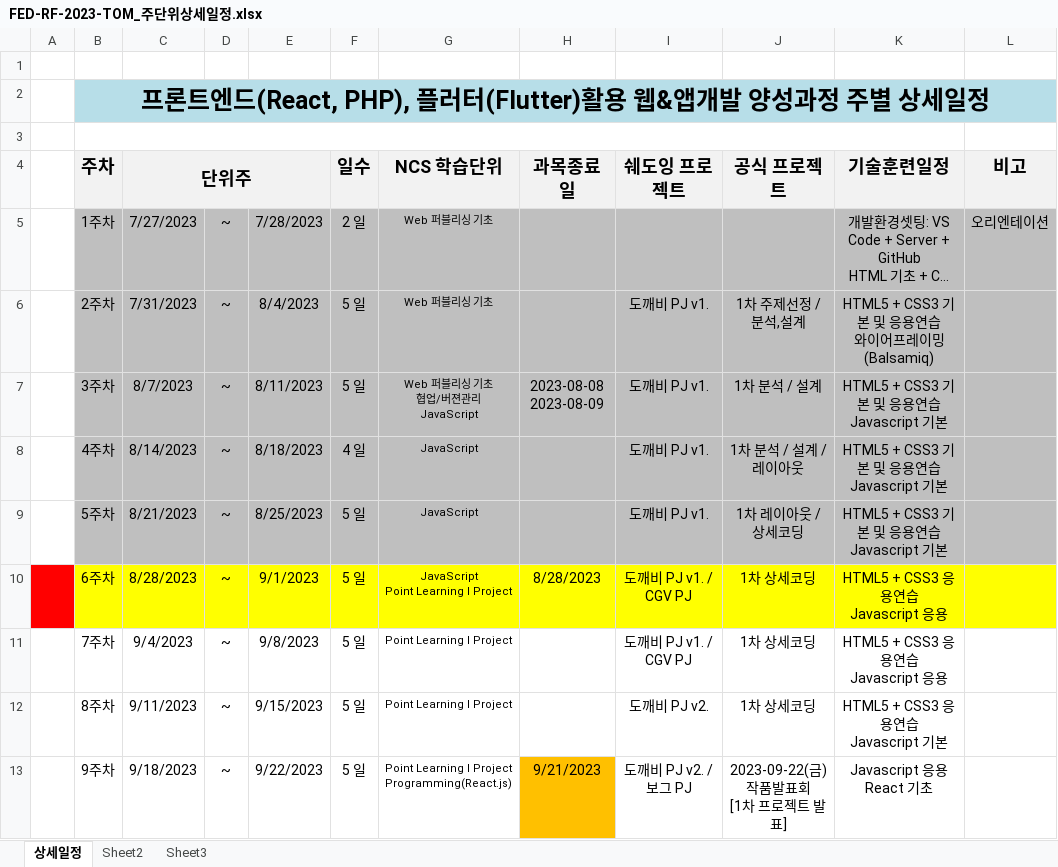
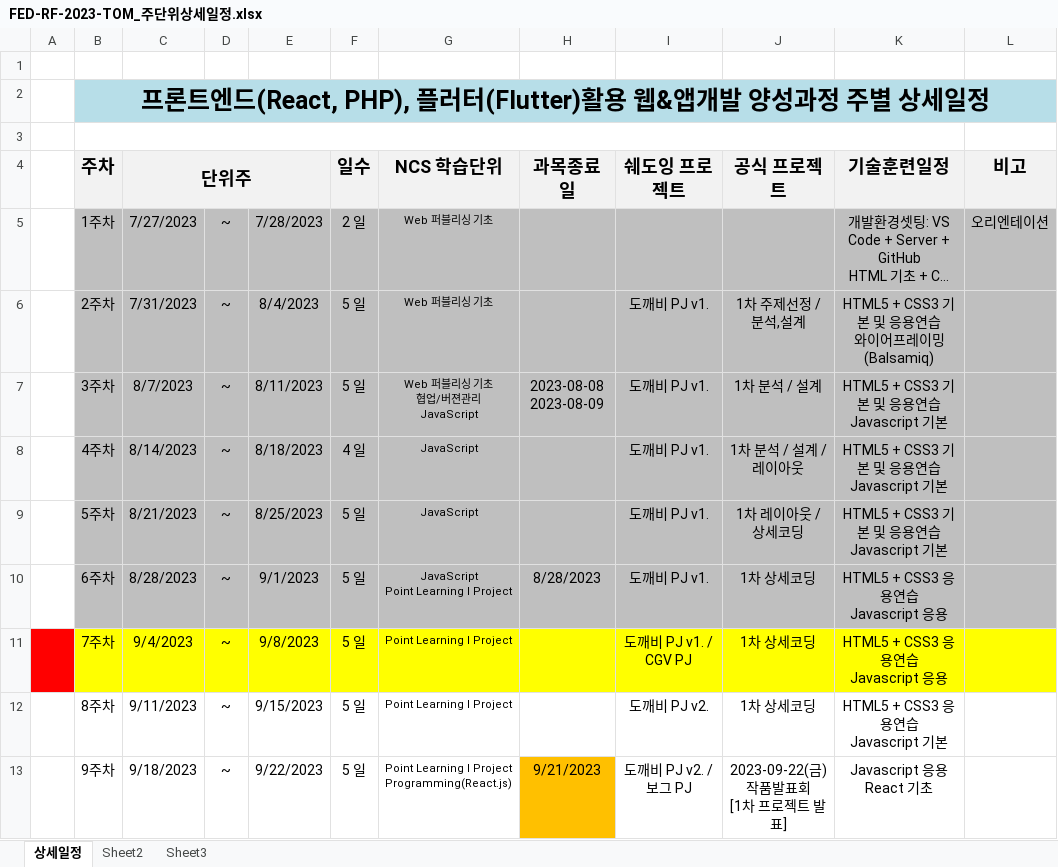
Before and after one commit to tombap8/FED-RF-2023-TOM, an Excel workbook: 000.커리큐럼/주단위상세일정엑셀/FED-RF-2023-TOM_주단위상세일정.xlsx, sheet 상세일정, drawn as a sheet; only a part is shown; long unchanged cells end in …; values as stored, in another font and other column widths than the file's, no borders; the diff names each change by its address in the sheet, - before the commit and + after, or states it on an @@ line.

```diff
--- a/000.커리큐럼/주단위상세일정엑셀/FED-RF-2023-TOM_주단위상세일정.xlsx (sheet 상세일정)
+++ b/000.커리큐럼/주단위상세일정엑셀/FED-RF-2023-TOM_주단위상세일정.xlsx (sheet 상세일정)
-A10 fill: #FF0000
+A10 fill: none
-B10:L10 fill: #FFFF00
+B10:L10 fill: #BFBFBF
-I10 (쉐도잉 프로젝트): 도깨비 PJ v1. / CGV PJ
+I10 (쉐도잉 프로젝트): 도깨비 PJ v1.
-A11 fill: none
+A11 fill: #FF0000
-B11:L11 fill: none
+B11:L11 fill: #FFFF00
```
Also changed, not shown: 4 other files.
